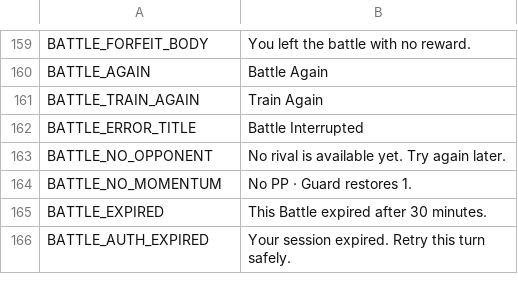
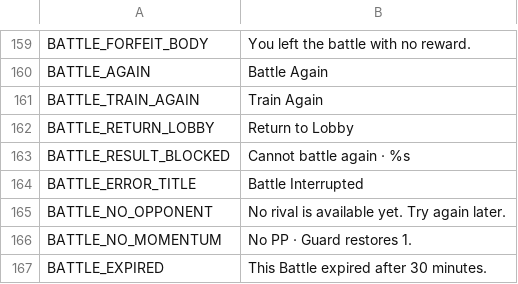
Before and after one commit to ryansetia1/Scanima, a CSV file: game/locales/ui.csv, drawn as a sheet; only a part is shown, gaps mark what is left out; the shorter side is filled out with more unchanged rows; the diff names each change by its address in the sheet, - before the commit and + after, or states it on an @@ line.

Commit message:
Implement dual action buttons for battle results, allowing players to either retry or return to the lobby. The UI now reflects the current energy status of Anima, adjusting the retry button to prompt for "Choose Anima" if energy is low. Victory animations have been refined to differentiate between Hatchling and evolved forms, enhancing visual feedback. Documentation has been updated to include these changes and clarify the new result handling mechanics.

```diff
--- a/game/locales/ui.csv
+++ b/game/locales/ui.csv
+row 162: BATTLE_RETURN_LOBBY | Return to Lobby
+row 163: BATTLE_RESULT_BLOCKED | Cannot battle again · %s
```
Also changed, not shown: 11 other files.
